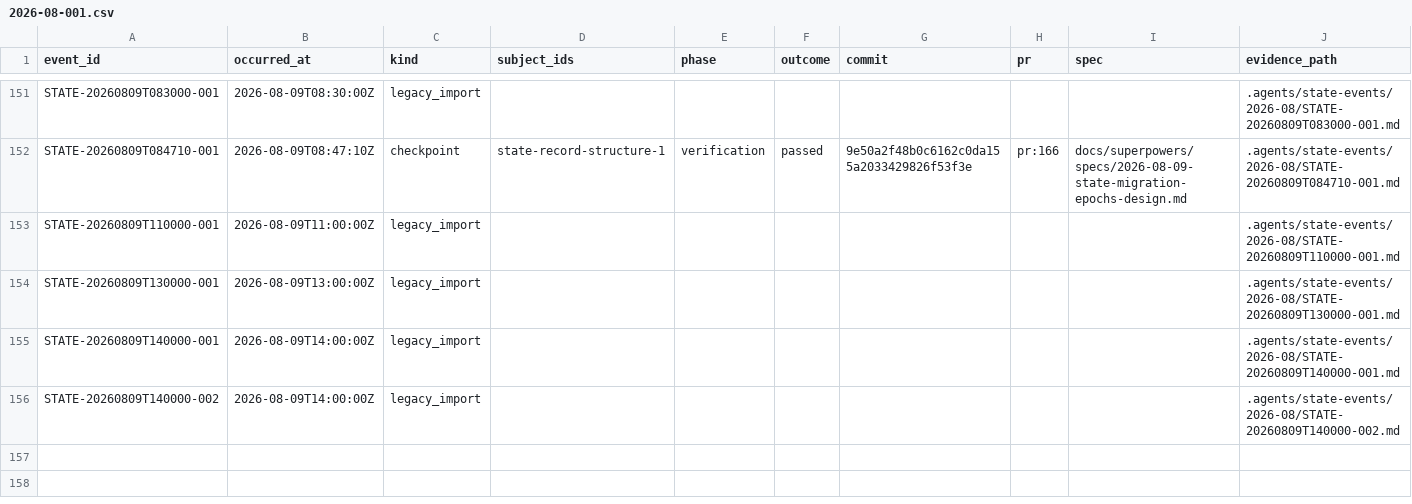
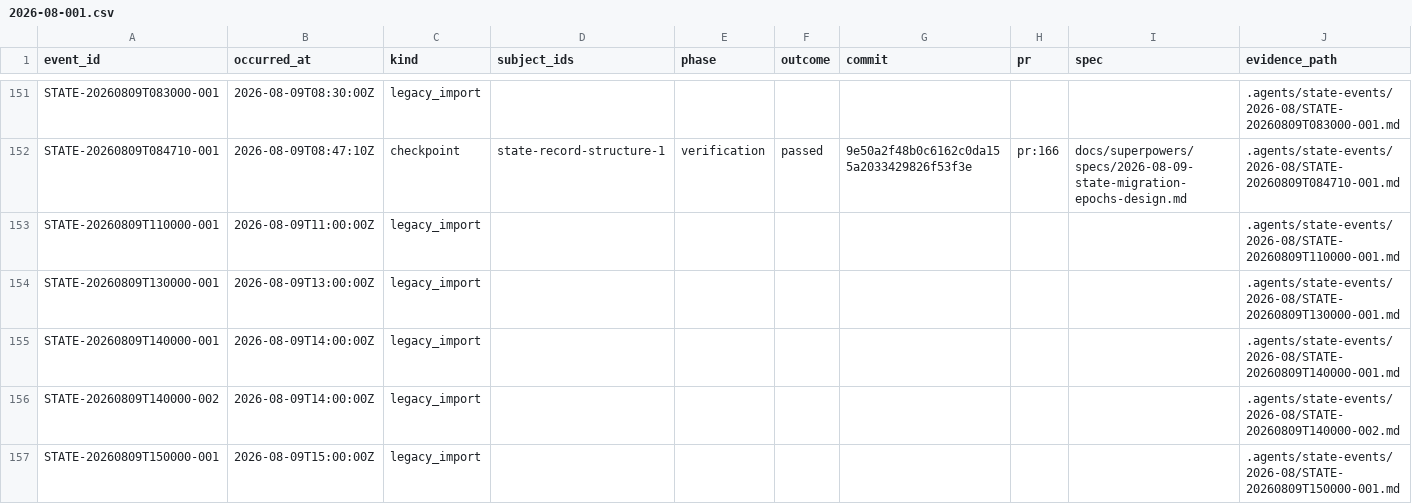
Before and after one commit to VikashLoomba/vllm.cpp, a CSV file: .agents/state-index/2026-08-001.csv, drawn as a sheet; only a part is shown, gaps mark what is left out; rows hold the shown columns only; the diff names each change by its address in the sheet, - before the commit and + after, or states it on an @@ line.

```diff
--- a/.agents/state-index/2026-08-001.csv
+++ b/.agents/state-index/2026-08-001.csv
+row 157: STATE-20260809T150000-001 | 2026-08-09T15:00:00Z | legacy_import |  |  |  |  |  |  | .agents/state-events/2026-08/STATE-20260809T150000-001.md
```
Also changed, not shown: 6 other files.
